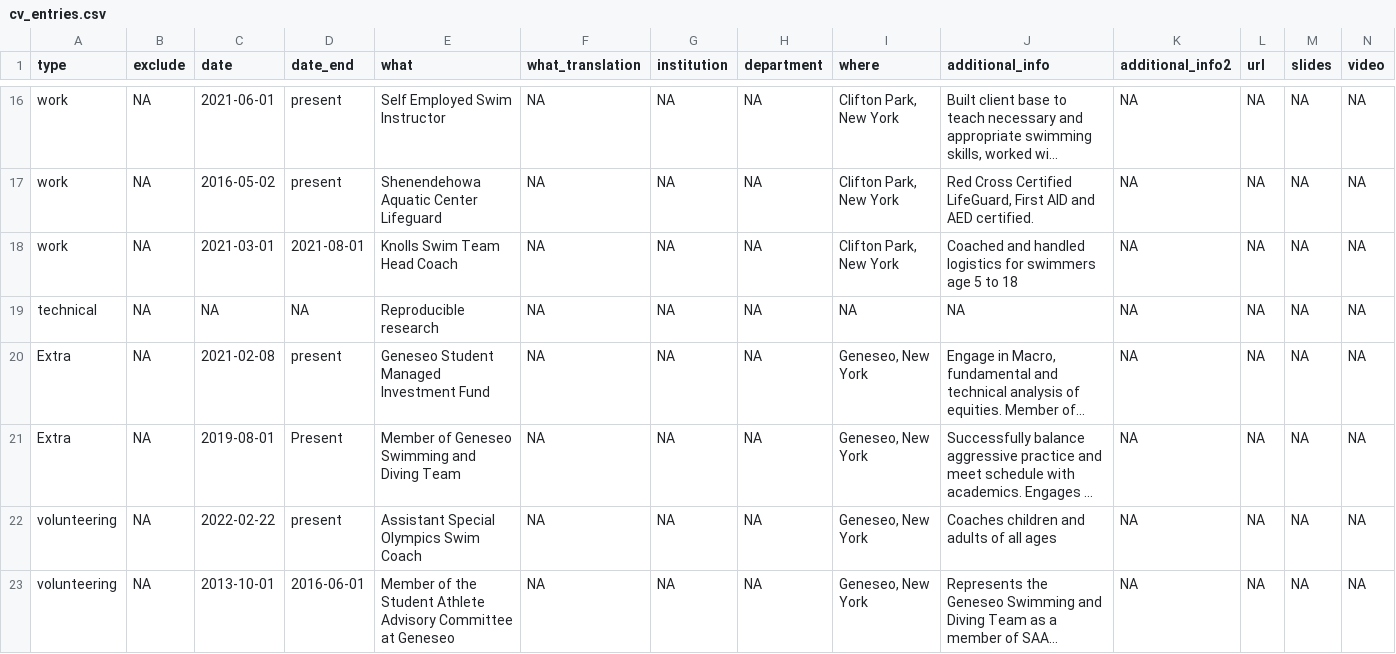
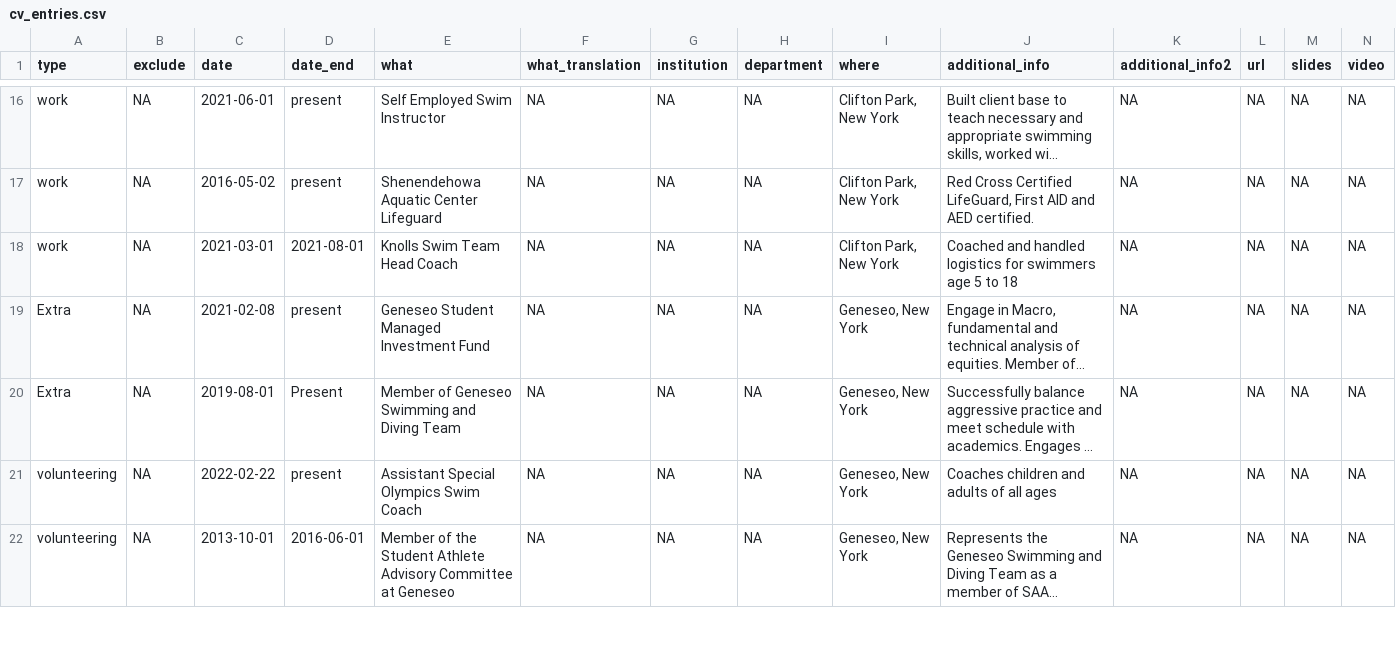
Before and after one commit to jvj3/jvj3.github.io, a CSV file: _content/cv_entries.csv, drawn as a sheet; only a part is shown, gaps mark what is left out; long unchanged cells end in …; removed rows and columns are numbered as before the commit, all else as after; rows hold the shown columns only; the diff covers the shown part only; the diff names each change by its address in the sheet, - before the commit and + after, or states it on an @@ line.

```diff
--- a/_content/cv_entries.csv
+++ b/_content/cv_entries.csv
-row 19: technical | NA | NA | NA | Reproducible research | NA | NA | NA | NA | NA | NA | NA | NA | NA
```
Also changed, not shown: 1 added row, 1 removed row and 2 edited cells elsewhere in this file, 1 other file.
